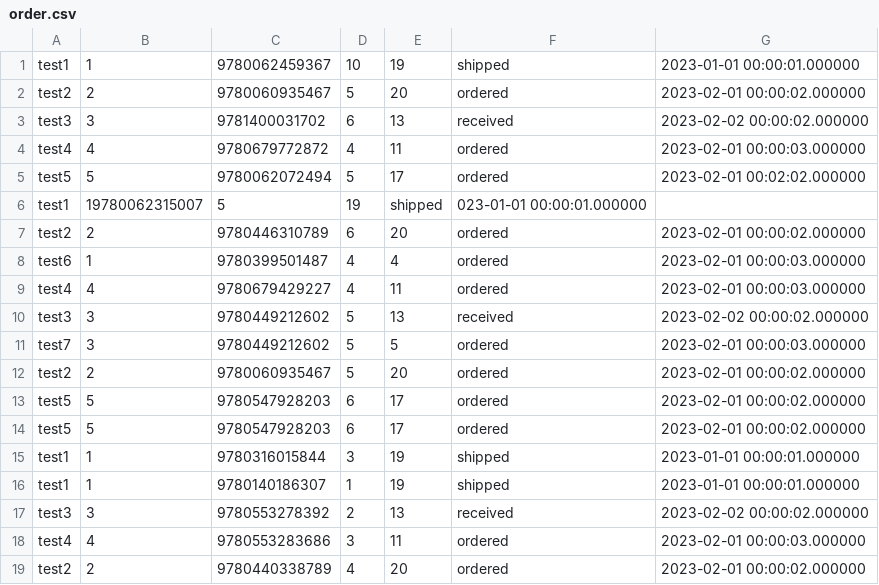
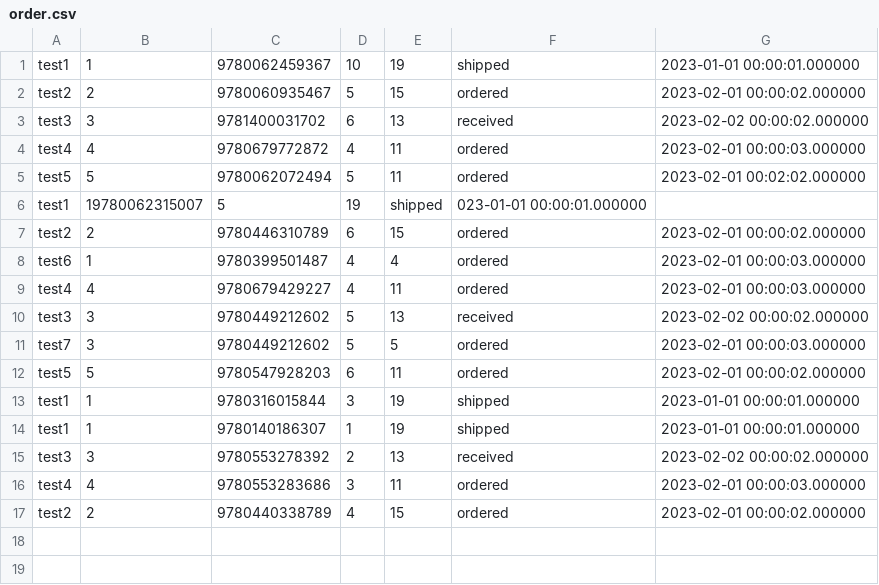
Before and after one commit to ChangranXU/Bookstore-Database-System-Project, a CSV file: given_data/order.csv, drawn as a sheet.

Commit message:
update given data

```diff
--- a/given_data/order.csv
+++ b/given_data/order.csv
@@ -1,8 +1,8 @@
 test1,1,9780062459367,10,19,shipped,2023-01-01 00:00:01.000000
-test2,2,9780060935467,5,20,ordered,2023-02-01 00:00:02.000000
+test2,2,9780060935467,5,15,ordered,2023-02-01 00:00:02.000000
 test3,3,9781400031702,6,13,received,2023-02-02 00:00:02.000000
 test4,4,9780679772872,4,11,ordered,2023-02-01 00:00:03.000000
-test5,5,9780062072494,5,17,ordered,2023-02-01 00:02:02.000000
+test5,5,9780062072494,5,11,ordered,2023-02-01 00:02:02.000000
 test1,19780062315007,5,19,shipped,023-01-01 00:00:01.000000
-test2,2,9780446310789,6,20,ordered,2023-02-01 00:00:02.000000
+test2,2,9780446310789,6,15,ordered,2023-02-01 00:00:02.000000
 test6,1,9780399501487,4,4,ordered,2023-02-01 00:00:03.000000
@@ -11,5 +11,3 @@ test3,3,9780449212602,5,13,received,2023-02-02 00:00:02.000000
 test7,3,9780449212602,5,5,ordered,2023-02-01 00:00:03.000000
-test2,2,9780060935467,5,20,ordered,2023-02-01 00:00:02.000000
-test5,5,9780547928203,6,17,ordered,2023-02-01 00:00:02.000000
-test5,5,9780547928203,6,17,ordered,2023-02-01 00:00:02.000000
+test5,5,9780547928203,6,11,ordered,2023-02-01 00:00:02.000000
 test1,1,9780316015844,3,19,shipped,2023-01-01 00:00:01.000000
@@ -18,2 +16,2 @@ test3,3,9780553278392,2,13,received,2023-02-02 00:00:02.000000
 test4,4,9780553283686,3,11,ordered,2023-02-01 00:00:03.000000
-test2,2,9780440338789,4,20,ordered,2023-02-01 00:00:02.000000
+test2,2,9780440338789,4,15,ordered,2023-02-01 00:00:02.000000
```
Also changed, not shown: 1 other file.
